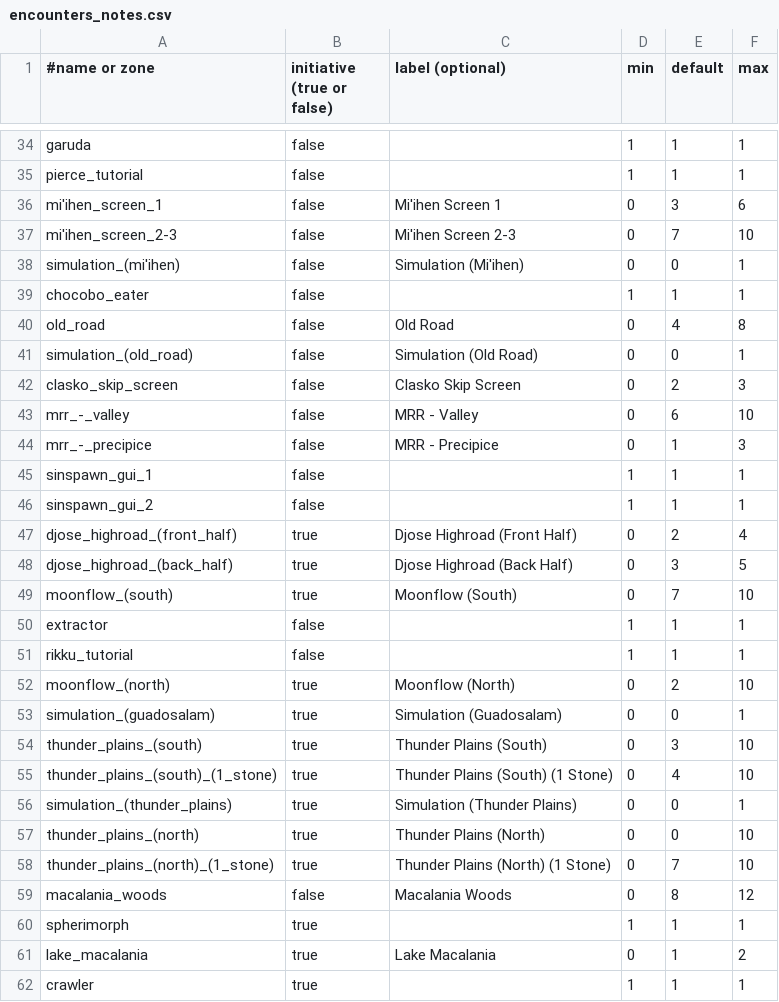
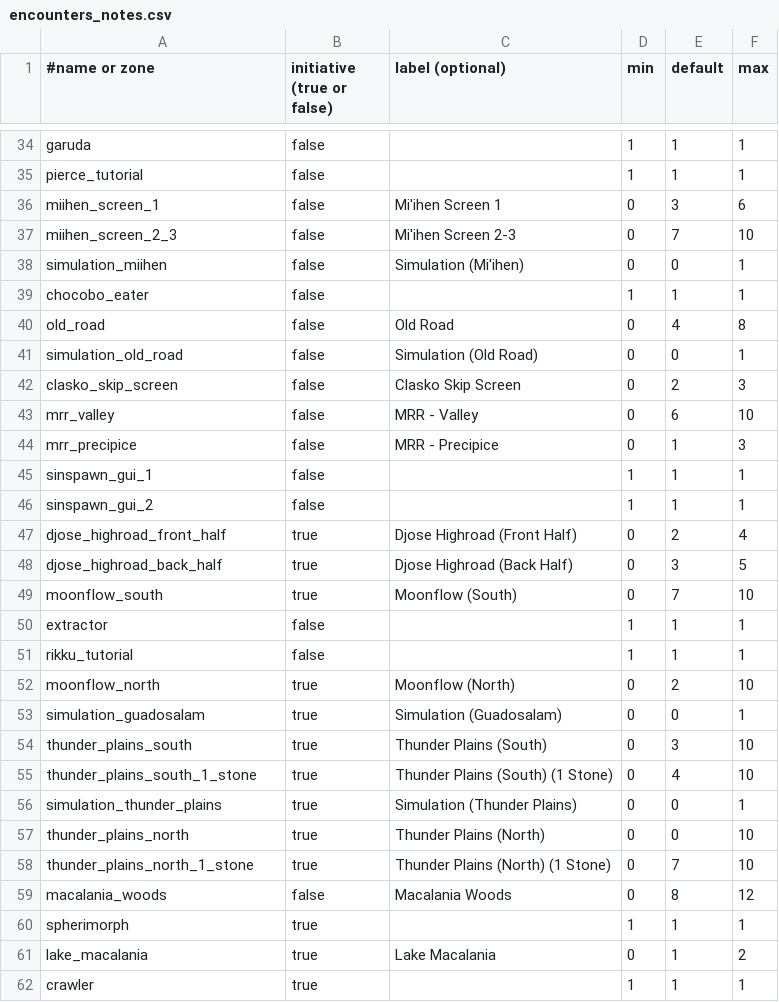
Before and after one commit to Grayfox96/FFX-RNG-tracker, a CSV file: data/notes/no_sphere_grid/encounters_notes.csv, drawn as a sheet; only a part is shown, gaps mark what is left out; the diff covers the shown part only.

```diff
--- a/data/notes/no_sphere_grid/encounters_notes.csv
+++ b/data/notes/no_sphere_grid/encounters_notes.csv
@@ -35,25 +35,25 @@ garuda,false,,1,1,1
 pierce_tutorial,false,,1,1,1
-mi'ihen_screen_1,false,Mi'ihen Screen 1,0,3,6
-mi'ihen_screen_2-3,false,Mi'ihen Screen 2-3,0,7,10
-simulation_(mi'ihen),false,Simulation (Mi'ihen),0,0,1
+miihen_screen_1,false,Mi'ihen Screen 1,0,3,6
+miihen_screen_2_3,false,Mi'ihen Screen 2-3,0,7,10
+simulation_miihen,false,Simulation (Mi'ihen),0,0,1
 chocobo_eater,false,,1,1,1
 old_road,false,Old Road,0,4,8
-simulation_(old_road),false,Simulation (Old Road),0,0,1
+simulation_old_road,false,Simulation (Old Road),0,0,1
 clasko_skip_screen,false,Clasko Skip Screen,0,2,3
-mrr_-_valley,false,MRR - Valley,0,6,10
-mrr_-_precipice,false,MRR - Precipice,0,1,3
+mrr_valley,false,MRR - Valley,0,6,10
+mrr_precipice,false,MRR - Precipice,0,1,3
 sinspawn_gui_1,false,,1,1,1
 sinspawn_gui_2,false,,1,1,1
-djose_highroad_(front_half),true,Djose Highroad (Front Half),0,2,4
-djose_highroad_(back_half),true,Djose Highroad (Back Half),0,3,5
-moonflow_(south),true,Moonflow (South),0,7,10
+djose_highroad_front_half,true,Djose Highroad (Front Half),0,2,4
+djose_highroad_back_half,true,Djose Highroad (Back Half),0,3,5
+moonflow_south,true,Moonflow (South),0,7,10
 extractor,false,,1,1,1
 rikku_tutorial,false,,1,1,1
-moonflow_(north),true,Moonflow (North),0,2,10
-simulation_(guadosalam),true,Simulation (Guadosalam),0,0,1
-thunder_plains_(south),true,Thunder Plains (South),0,3,10
-thunder_plains_(south)_(1_stone),true,Thunder Plains (South) (1 Stone),0,4,10
-simulation_(thunder_plains),true,Simulation (Thunder Plains),0,0,1
-thunder_plains_(north),true,Thunder Plains (North),0,0,10
-thunder_plains_(north)_(1_stone),true,Thunder Plains (North) (1 Stone),0,7,10
+moonflow_north,true,Moonflow (North),0,2,10
+simulation_guadosalam,true,Simulation (Guadosalam),0,0,1
+thunder_plains_south,true,Thunder Plains (South),0,3,10
+thunder_plains_south_1_stone,true,Thunder Plains (South) (1 Stone),0,4,10
+simulation_thunder_plains,true,Simulation (Thunder Plains),0,0,1
+thunder_plains_north,true,Thunder Plains (North),0,0,10
+thunder_plains_north_1_stone,true,Thunder Plains (North) (1 Stone),0,7,10
 macalania_woods,false,Macalania Woods,0,8,12
```
Also changed, not shown: 1 removed row and 22 edited cells elsewhere in this file, data/notes/anypercent/encounters_notes.csv, data/notes/nemesis/encounters_notes.csv, 46 other files.
